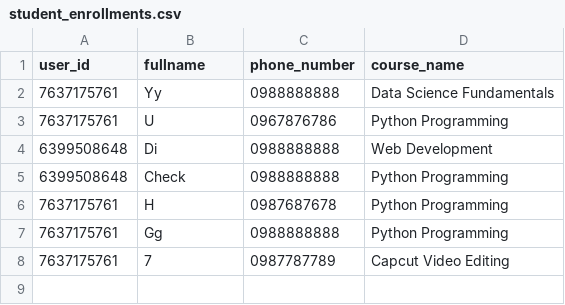
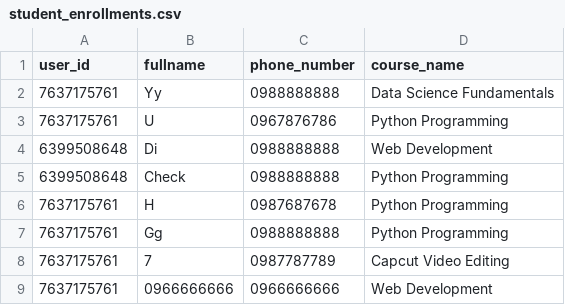
Before and after one commit to Drknyt199711/Students, a CSV file: student_enrollments.csv, drawn as a sheet.

Commit message:
New enrollment via Telegram Bot

```diff
--- a/student_enrollments.csv
+++ b/student_enrollments.csv
@@ -8 +8,2 @@ user_id,fullname,phone_number,course_name
 7637175761,7,0987787789,Capcut Video Editing
+7637175761,0966666666,0966666666,Web Development
```
